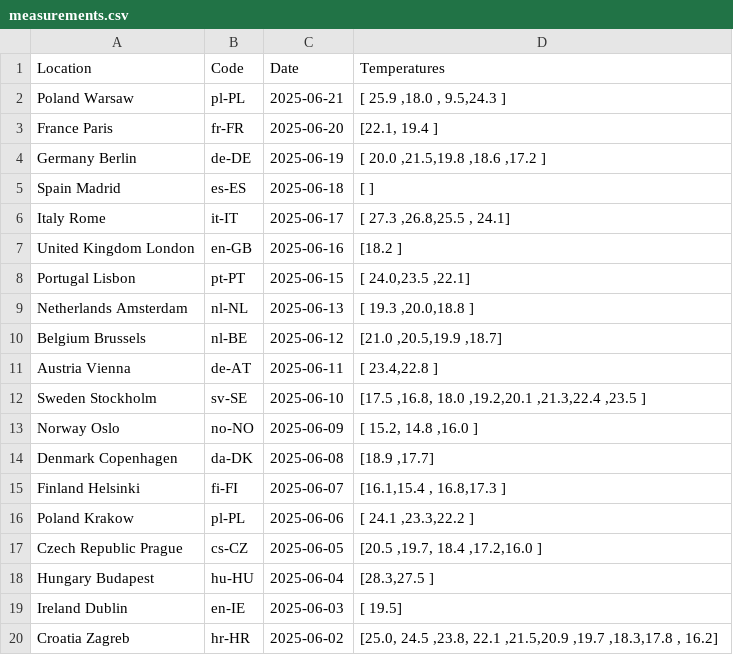
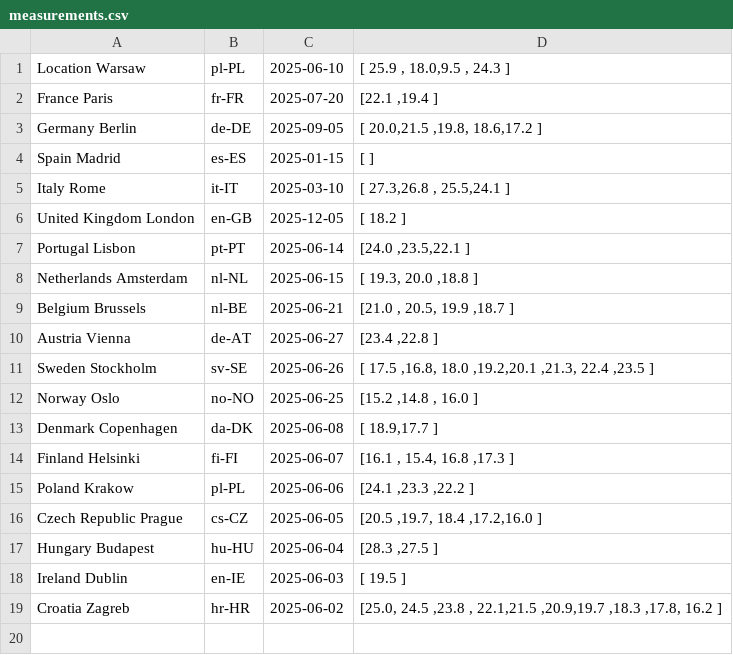
Before and after one commit to P3-MINI/csharp-site, a CSV file: static/labs/lab04/measurements.csv, drawn as a sheet; removed rows and columns are numbered as before the commit, all else as after; the diff names each change by its address in the sheet, - before the commit and + after, or states it on an @@ line.

Commit message:
W4: improve csv content

```diff
--- a/static/labs/lab04/measurements.csv
+++ b/static/labs/lab04/measurements.csv
-row 1: Location | Code | Date | Temperatures
-A1: Poland Warsaw
+A1: Location Warsaw
-C1: 2025-06-21
+C1: 2025-06-10
-D1: [ 25.9 ,18.0 , 9.5,24.3 ]
+D1: [ 25.9 , 18.0,9.5 , 24.3 ]
-C2: 2025-06-20
+C2: 2025-07-20
-D2: [22.1, 19.4 ]
+D2: [22.1 ,19.4 ]
-C3: 2025-06-19
+C3: 2025-09-05
-D3: [ 20.0 ,21.5,19.8 ,18.6 ,17.2 ]
+D3: [ 20.0,21.5 ,19.8, 18.6,17.2 ]
-C4: 2025-06-18
+C4: 2025-01-15
-C5: 2025-06-17
+C5: 2025-03-10
-D5: [ 27.3 ,26.8,25.5 , 24.1]
+D5: [ 27.3,26.8 , 25.5,24.1 ]
-C6: 2025-06-16
+C6: 2025-12-05
-D6: [18.2 ]
+D6: [ 18.2 ]
-C7: 2025-06-15
+C7: 2025-06-14
-D7: [ 24.0,23.5 ,22.1]
+D7: [24.0 ,23.5,22.1 ]
-C8: 2025-06-13
+C8: 2025-06-15
-D8: [ 19.3 ,20.0,18.8 ]
+D8: [ 19.3, 20.0 ,18.8 ]
-C9: 2025-06-12
+C9: 2025-06-21
-D9: [21.0 ,20.5,19.9 ,18.7]
+D9: [21.0 , 20.5, 19.9 ,18.7 ]
-C10: 2025-06-11
+C10: 2025-06-27
-D10: [ 23.4,22.8 ]
+D10: [23.4 ,22.8 ]
-C11: 2025-06-10
+C11: 2025-06-26
-D11: [17.5 ,16.8, 18.0 ,19.2,20.1 ,21.3,22.4 ,23.5 ]
+D11: [ 17.5 ,16.8, 18.0 ,19.2,20.1 ,21.3, 22.4 ,23.5 ]
-C12: 2025-06-09
+C12: 2025-06-25
-D12: [ 15.2, 14.8 ,16.0 ]
+D12: [15.2 ,14.8 , 16.0 ]
-D13: [18.9 ,17.7]
+D13: [ 18.9,17.7 ]
-D14: [16.1,15.4 , 16.8,17.3 ]
+D14: [16.1 , 15.4, 16.8 ,17.3 ]
-D15: [ 24.1 ,23.3,22.2 ]
+D15: [24.1 ,23.3 ,22.2 ]
-D17: [28.3,27.5 ]
+D17: [28.3 ,27.5 ]
-D18: [ 19.5]
+D18: [ 19.5 ]
-D19: [25.0, 24.5 ,23.8, 22.1 ,21.5,20.9 ,19.7 ,18.3,17.8 , 16.2]
+D19: [25.0, 24.5 ,23.8 , 22.1,21.5 ,20.9,19.7 ,18.3 ,17.8, 16.2 ]
```
